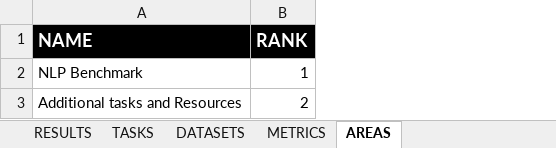
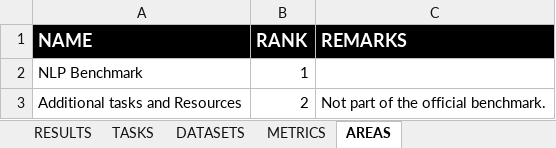
Before and after one commit to LiroBenchmark/LiroBenchmark.github.io, an Excel workbook: src/data/LEADERBOARD.xlsx, sheet AREAS, drawn as a sheet; values as stored, in another font and other column widths than the file's, no borders; the diff names each change by its address in the sheet, - before the commit and + after, or states it on an @@ line.

Commit message:
Added column Remarks to Areas sheet

```diff
--- a/src/data/LEADERBOARD.xlsx (sheet AREAS)
+++ b/src/data/LEADERBOARD.xlsx (sheet AREAS)
+column C (REMARKS), row 3: Not part of the official benchmark.
```
